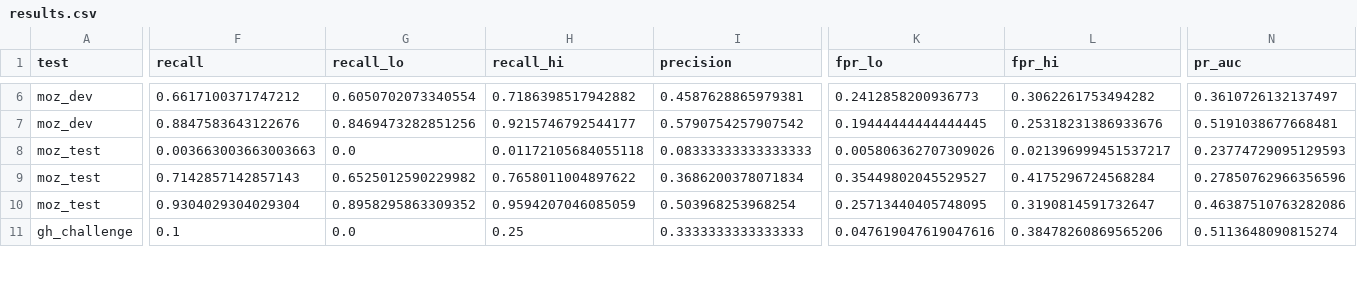
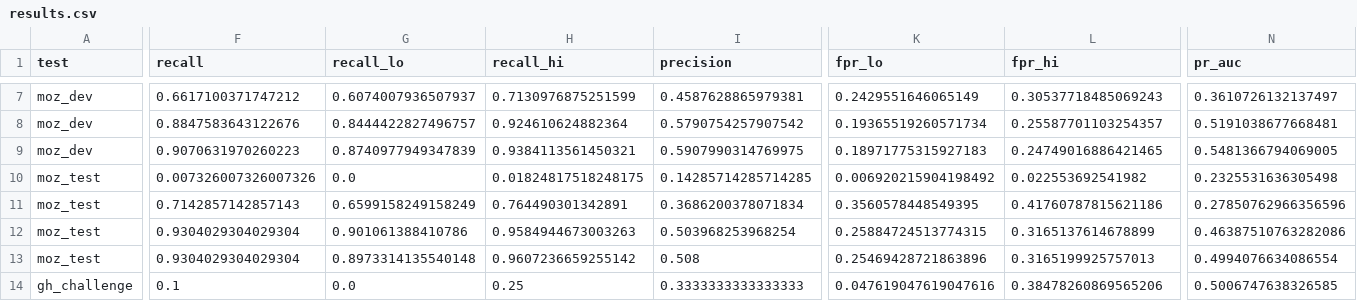
Before and after one commit to umclarence1/momoshield, a CSV file: reports/results.csv, drawn as a sheet; only a part is shown, gaps mark what is left out; addresses are those after the commit; rows hold the shown columns only; the diff covers the shown part only; the diff names each change by its address in the sheet, - before the commit and + after, or states it on an @@ line.

```diff
--- a/reports/results.csv
+++ b/reports/results.csv
-G7 (recall_lo): 0.6050702073340554
+G7 (recall_lo): 0.6074007936507937
-H7 (recall_hi): 0.7186398517942882
+H7 (recall_hi): 0.7130976875251599
-K7 (fpr_lo): 0.2412858200936773
+K7 (fpr_lo): 0.2429551646065149
-L7 (fpr_hi): 0.3062261753494282
+L7 (fpr_hi): 0.30537718485069243
-G8 (recall_lo): 0.8469473282851256
+G8 (recall_lo): 0.8444422827496757
-H8 (recall_hi): 0.9215746792544177
+H8 (recall_hi): 0.924610624882364
-K8 (fpr_lo): 0.19444444444444445
+K8 (fpr_lo): 0.19365519260571734
-L8 (fpr_hi): 0.25318231386933676
+L8 (fpr_hi): 0.25587701103254357
+row 9: moz_dev | 0.9070631970260223 | 0.8740977949347839 | 0.9384113561450321 | 0.5907990314769975 | 0.18971775315927183 | 0.24749016886421465 | 0.5481366794069005
-F10 (recall): 0.003663003663003663
+F10 (recall): 0.007326007326007326
-H10 (recall_hi): 0.01172105684055118
+H10 (recall_hi): 0.01824817518248175
-I10 (precision): 0.08333333333333333
+I10 (precision): 0.14285714285714285
-K10 (fpr_lo): 0.005806362707309026
+K10 (fpr_lo): 0.006920215904198492
-L10 (fpr_hi): 0.021396999451537217
+L10 (fpr_hi): 0.022553692541982
-N10 (pr_auc): 0.23774729095129593
+N10 (pr_auc): 0.2325531636305498
-G11 (recall_lo): 0.6525012590229982
+G11 (recall_lo): 0.6599158249158249
-H11 (recall_hi): 0.7658011004897622
+H11 (recall_hi): 0.764490301342891
-K11 (fpr_lo): 0.35449802045529527
+K11 (fpr_lo): 0.3560578448549395
-L11 (fpr_hi): 0.4175296724568284
+L11 (fpr_hi): 0.41760787815621186
-G12 (recall_lo): 0.8958295863309352
+G12 (recall_lo): 0.901061388410786
-H12 (recall_hi): 0.9594207046085059
+H12 (recall_hi): 0.9584944673003263
-K12 (fpr_lo): 0.25713440405748095
+K12 (fpr_lo): 0.25884724513774315
-L12 (fpr_hi): 0.3190814591732647
+L12 (fpr_hi): 0.3165137614678899
+row 13: moz_test | 0.9304029304029304 | 0.8973314135540148 | 0.9607236659255142 | 0.508 | 0.25469428721863896 | 0.3165199925757013 | 0.4994076634086554
-N14 (pr_auc): 0.5113648090815274
+N14 (pr_auc): 0.5006747638326585
```
Also changed, not shown: 2 added rows and 38 edited cells elsewhere in this file, 20 other files.
